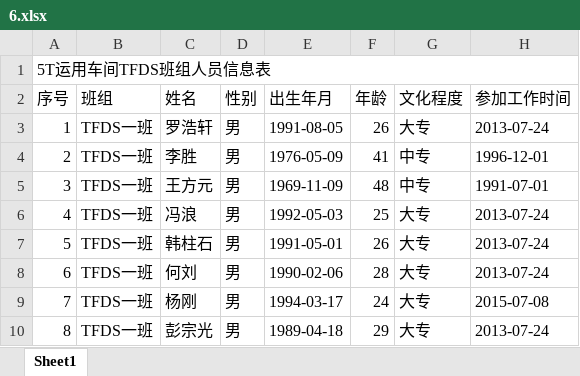
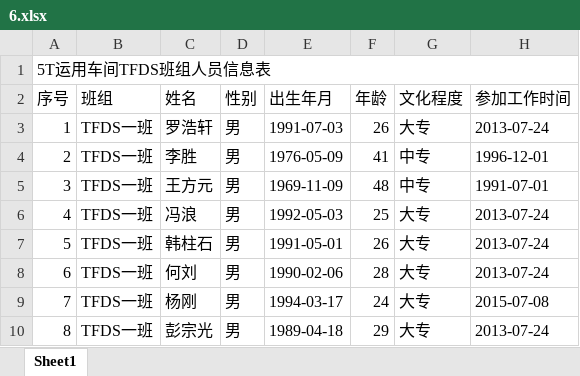
Before and after one commit to RecodeFei/Railway, an Excel workbook: doc/6.xlsx, sheet Sheet1, drawn as a sheet; only a part is shown; values as stored, in another font and other column widths than the file's, no cell formats; conditional formats not drawn; the diff names each change by its address in the sheet, - before the commit and + after, or states it on an @@ line.

```diff
--- a/doc/6.xlsx (sheet Sheet1)
+++ b/doc/6.xlsx (sheet Sheet1)
-E3: 1991-08-05
+E3: 1991-07-03
```
Also changed, not shown: cell formats, doc/7.xlsx, 5 other files.
